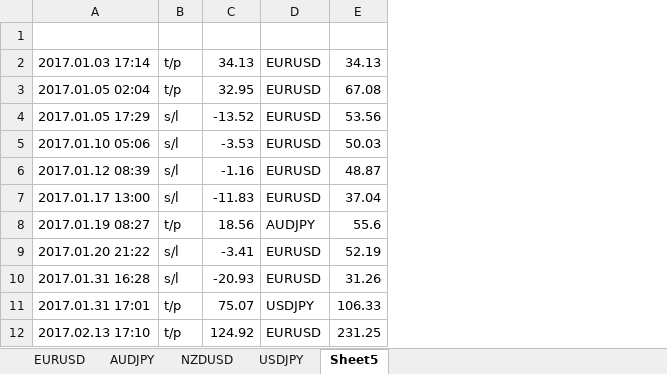
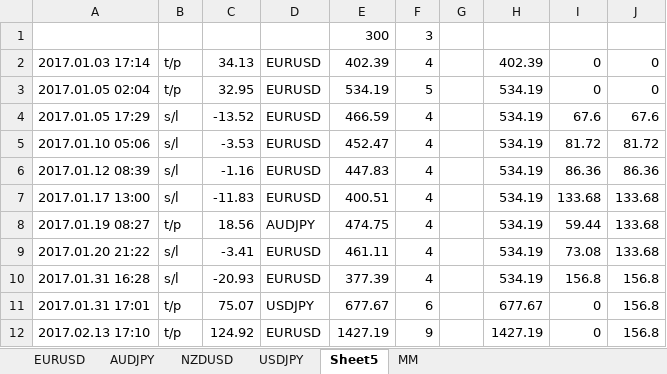
Before and after one commit to shikofx/mtsbuilder, an Excel workbook: Общее управление капиталом.xlsx, sheet Sheet5, drawn as a sheet; only a part is shown; values as stored, in another font and other column widths than the file's, no borders; charts and pictures not drawn; removed rows and columns are numbered as before the commit, all else as after; the diff names each change by its address in the sheet, - before the commit and + after, or states it on an @@ line.

```diff
--- a/Общее управление капиталом.xlsx (sheet Sheet5)
+++ b/Общее управление капиталом.xlsx (sheet Sheet5)
+sheet tab: MM
-column E, rows 2-12: 34.13 | 67.08 | 53.56 | 50.03 | 48.87 | 37.04 | 55.6 | 52.19 | 31.26 | 106.33 | 231.25
+column E, rows 1-12: 300 | 402.39 | 534.19 | 466.59 | 452.47 | 447.83 | 400.51 | 474.75 | 461.11 | 377.39 | 677.67 | 1427.19
+column F, rows 1-12: 3 | 4 | 5 | 4 | 4 | 4 | 4 | 4 | 4 | 4 | 6 | 9
+column G, empty
+column H, rows 2-12: 402.39 | 534.19 | 534.19 | 534.19 | 534.19 | 534.19 | 534.19 | 534.19 | 534.19 | 677.67 | 1427.19
+column I, rows 2-12: 0 | 0 | 67.6 | 81.72 | 86.36 | 133.68 | 59.44 | 73.08 | 156.8 | 0 | 0
+column J, rows 2-12: 0 | 0 | 67.6 | 81.72 | 86.36 | 133.68 | 133.68 | 133.68 | 156.8 | 156.8 | 156.8
-row 1: (empty)
+row 1:  |  |  |  | 300 | 3
```
Also changed, not shown: charts or pictures.
